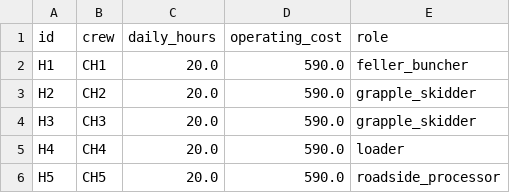
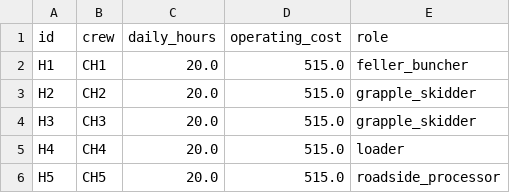
Before and after one commit to UBC-FRESH/fhops, a CSV file: examples/game/levels/gavin_1032/machines.csv, drawn as a sheet.

```diff
--- a/examples/game/levels/gavin_1032/machines.csv
+++ b/examples/game/levels/gavin_1032/machines.csv
@@ -1,6 +1,6 @@
 id,crew,daily_hours,operating_cost,role
-H1,CH1,20.0,590.0,feller_buncher
-H2,CH2,20.0,590.0,grapple_skidder
-H3,CH3,20.0,590.0,grapple_skidder
-H4,CH4,20.0,590.0,loader
-H5,CH5,20.0,590.0,roadside_processor
+H1,CH1,20.0,515.0,feller_buncher
+H2,CH2,20.0,515.0,grapple_skidder
+H3,CH3,20.0,515.0,grapple_skidder
+H4,CH4,20.0,515.0,loader
+H5,CH5,20.0,515.0,roadside_processor
```
Also changed, not shown: 16 other files.
